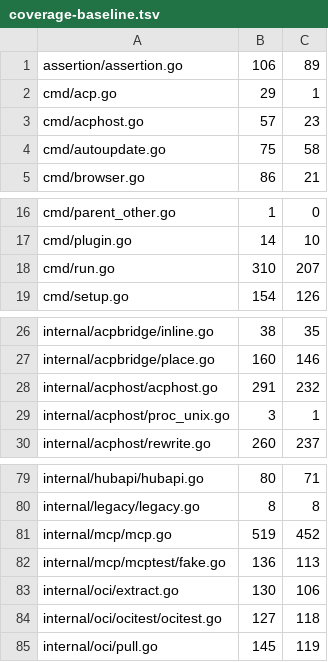
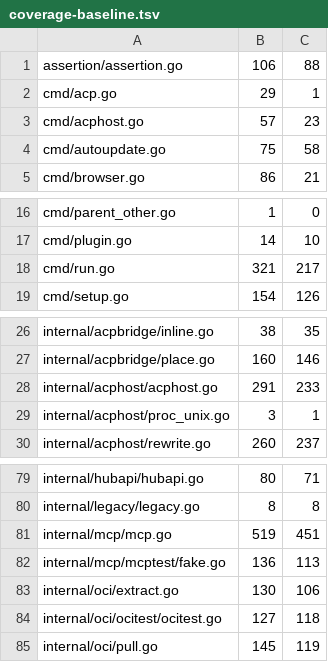
Before and after one commit to USA-RedDragon/talaria, a TSV file: .github/coverage-baseline.tsv, drawn as a sheet; only a part is shown, gaps mark what is left out.

```diff
--- a/.github/coverage-baseline.tsv
+++ b/.github/coverage-baseline.tsv
@@ -1,2 +1,2 @@
-assertion/assertion.go	106	89
+assertion/assertion.go	106	88
 cmd/acp.go	29	1
@@ -17,3 +17,3 @@ cmd/parent_other.go	1	0
 cmd/plugin.go	14	10
-cmd/run.go	310	207
+cmd/run.go	321	217
 cmd/setup.go	154	126
@@ -27,3 +27,3 @@ internal/acpbridge/inline.go	38	35
 internal/acpbridge/place.go	160	146
-internal/acphost/acphost.go	291	232
+internal/acphost/acphost.go	291	233
 internal/acphost/proc_unix.go	3	1
@@ -80,3 +80,3 @@ internal/hubapi/hubapi.go	80	71
 internal/legacy/legacy.go	8	8
-internal/mcp/mcp.go	519	452
+internal/mcp/mcp.go	519	451
 internal/mcp/mcptest/fake.go	136	113
```
